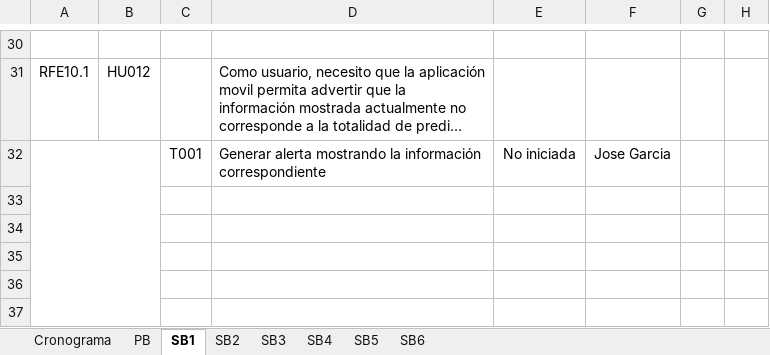
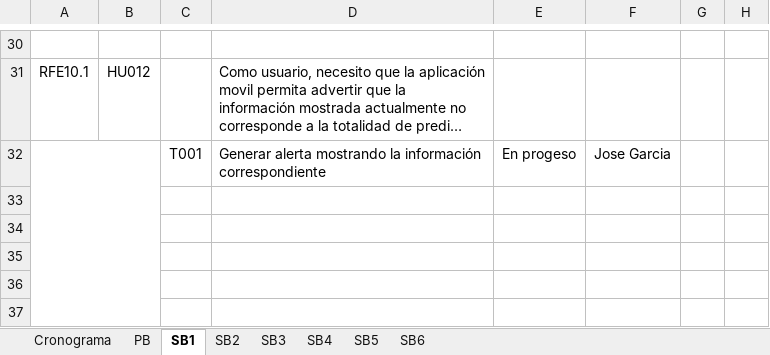
Before and after one commit to effectivesoftware1/sibica, an Excel workbook: documentacion/desarrollo/cronograma/Product Backlog Sibica.xlsx, sheet SB1, drawn as a sheet; only a part is shown, gaps mark what is left out; long unchanged cells end in …; values as stored, in another font and other column widths than the file's, no borders; the diff names each change by its address in the sheet, - before the commit and + after, or states it on an @@ line.

```diff
--- a/documentacion/desarrollo/cronograma/Product Backlog Sibica.xlsx (sheet SB1)
+++ b/documentacion/desarrollo/cronograma/Product Backlog Sibica.xlsx (sheet SB1)
-E32: No iniciada
+E32: En progeso
```
Also changed, not shown: sheet SB2, sheet SB4, sheet SB3.
